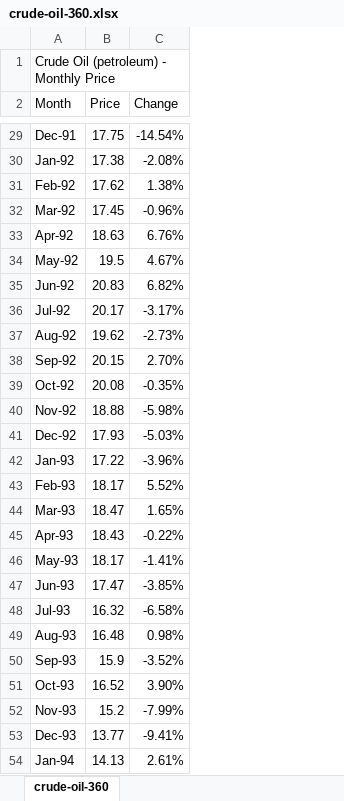
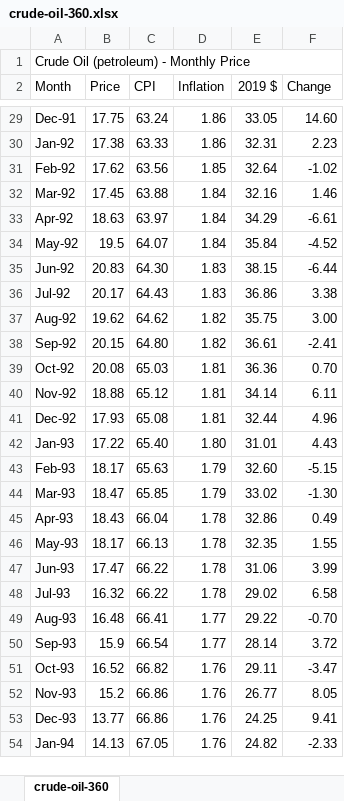
Before and after one commit to hakbrk/Project_3, an Excel workbook: Data/crude-oil-360.xlsx, sheet crude-oil-360, drawn as a sheet; only a part is shown, gaps mark what is left out; values as stored, in another font and other column widths than the file's, no cell formats; addresses are those after the commit; the diff covers the shown part only; the diff names each change by its address in the sheet, - before the commit and + after, or states it on an @@ line.

```diff
--- a/Data/crude-oil-360.xlsx (sheet crude-oil-360)
+++ b/Data/crude-oil-360.xlsx (sheet crude-oil-360)
+column C (CPI), rows 29-54: 63.24 | 63.33 | 63.56 | 63.88 | 63.97 | 64.07 | 64.30 | 64.43 | 64.62 | 64.80 | 65.03 | 65.12 | 65.08 | 65.40 | 65.63 | 65.85 | 66.04 | 66.13 | 66.22 | 66.22 | 66.41 | 66.54 | 66.82 | 66.86 | 66.86 | 67.05
+column D (Inflation), rows 29-54: 1.86 | 1.86 | 1.85 | 1.84 | 1.84 | 1.84 | 1.83 | 1.83 | 1.82 | 1.82 | 1.81 | 1.81 | 1.81 | 1.80 | 1.79 | 1.79 | 1.78 | 1.78 | 1.78 | 1.78 | 1.77 | 1.77 | 1.76 | 1.76 | 1.76 | 1.76
+column E (2019 $), rows 29-54: 33.05 | 32.31 | 32.64 | 32.16 | 34.29 | 35.84 | 38.15 | 36.86 | 35.75 | 36.61 | 36.36 | 34.14 | 32.44 | 31.01 | 32.60 | 33.02 | 32.86 | 32.35 | 31.06 | 29.02 | 29.22 | 28.14 | 29.11 | 26.77 | 24.25 | 24.82
-F29 (Change): -14.54%
+F29 (Change): 14.60
-F30 (Change): -2.08%
+F30 (Change): 2.23
-F31 (Change): 1.38%
+F31 (Change): -1.02
-F32 (Change): -0.96%
+F32 (Change): 1.46
-F33 (Change): 6.76%
+F33 (Change): -6.61
-F34 (Change): 4.67%
+F34 (Change): -4.52
-F35 (Change): 6.82%
+F35 (Change): -6.44
-F36 (Change): -3.17%
+F36 (Change): 3.38
-F37 (Change): -2.73%
+F37 (Change): 3.00
-F38 (Change): 2.70%
+F38 (Change): -2.41
-F39 (Change): -0.35%
+F39 (Change): 0.70
-F40 (Change): -5.98%
+F40 (Change): 6.11
-F41 (Change): -5.03%
+F41 (Change): 4.96
-F42 (Change): -3.96%
+F42 (Change): 4.43
-F43 (Change): 5.52%
+F43 (Change): -5.15
-F44 (Change): 1.65%
+F44 (Change): -1.30
-F45 (Change): -0.22%
+F45 (Change): 0.49
-F46 (Change): -1.41%
+F46 (Change): 1.55
-F47 (Change): -3.85%
+F47 (Change): 3.99
-F48 (Change): -6.58%
+F48 (Change): 6.58
-F49 (Change): 0.98%
+F49 (Change): -0.70
-F50 (Change): -3.52%
+F50 (Change): 3.72
-F51 (Change): 3.90%
+F51 (Change): -3.47
-F52 (Change): -7.99%
+F52 (Change): 8.05
-F53 (Change): -9.41%
+F53 (Change): 9.41
-F54 (Change): 2.61%
+F54 (Change): -2.33
```
Also changed, not shown: 334 edited cells elsewhere in this sheet, cell formats, Data/natural-gas-360.xlsx, 1 other file.
